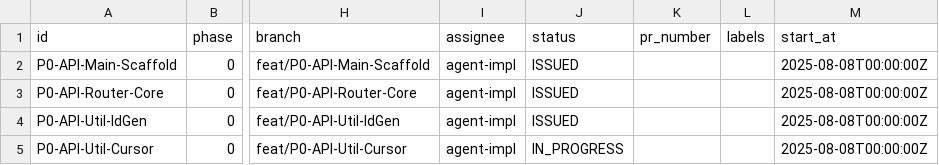
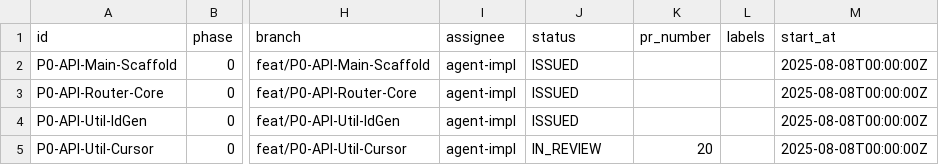
Before and after one commit to yutaro0915/Q-APP-V2, a CSV file: docs/issues_progress_index.csv, drawn as a sheet; only a part is shown, gaps mark what is left out; the diff names each change by its address in the sheet, - before the commit and + after, or states it on an @@ line.

Commit message:
chore: P0-API-Util-Cursor status=IN_REVIEW, pr_number=20

```diff
--- a/docs/issues_progress_index.csv
+++ b/docs/issues_progress_index.csv
-J5 (status): IN_PROGRESS
+J5 (status): IN_REVIEW
-K5 (pr_number): (empty)
+K5 (pr_number): 20
```
